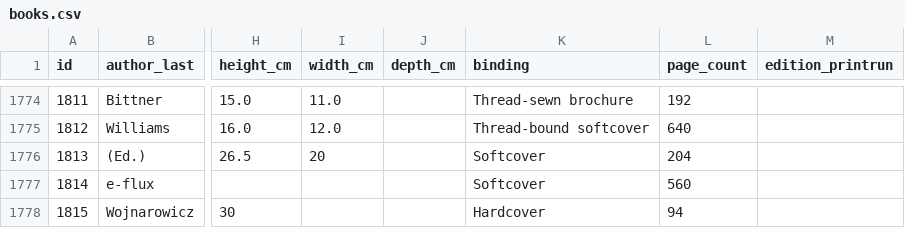
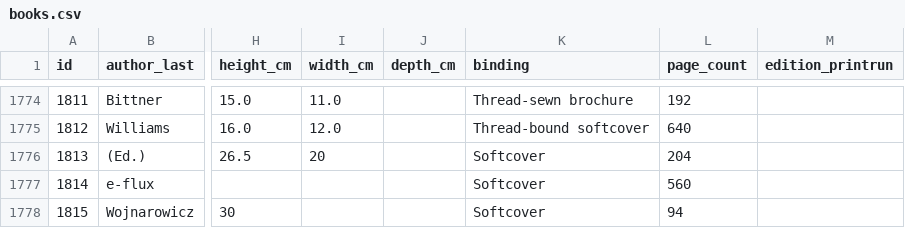
Before and after one commit to Mediaeater/Hudson_Street_Library, a CSV file: src/_data/books.csv, drawn as a sheet; only a part is shown, gaps mark what is left out; the diff names each change by its address in the sheet, - before the commit and + after, or states it on an @@ line.

```diff
--- a/src/_data/books.csv
+++ b/src/_data/books.csv
-K1778 (binding): Hardcover
+K1778 (binding): Softcover
```
